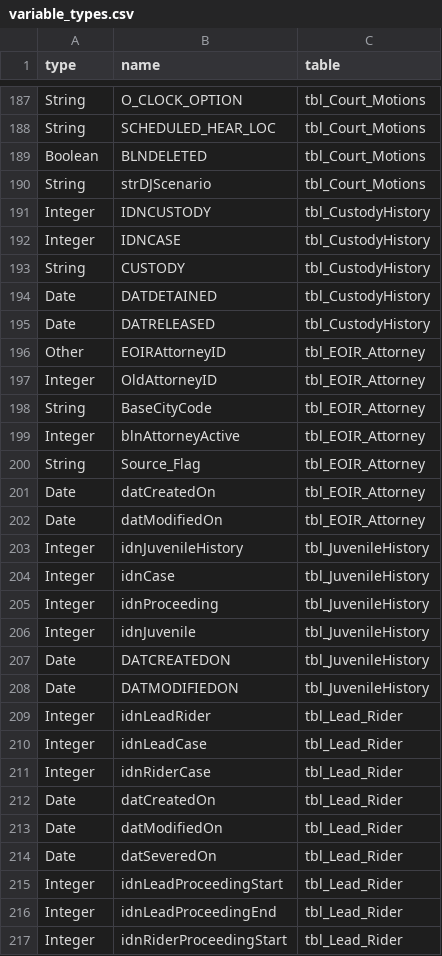
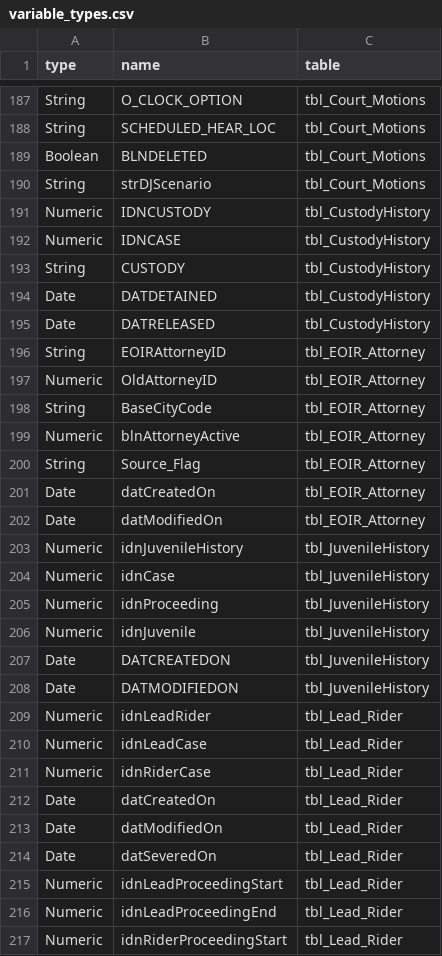
Before and after one commit to deportationdata/eoir, a CSV file: data/variable_types.csv, drawn as a sheet; only a part is shown, gaps mark what is left out; the diff covers the shown part only.

Commit message:
update var types

```diff
--- a/data/variable_types.csv
+++ b/data/variable_types.csv
@@ -190,4 +190,4 @@ Boolean,BLNDELETED,tbl_Court_Motions
 String,strDJScenario,tbl_Court_Motions
-Integer,IDNCUSTODY,tbl_CustodyHistory
-Integer,IDNCASE,tbl_CustodyHistory
+Numeric,IDNCUSTODY,tbl_CustodyHistory
+Numeric,IDNCASE,tbl_CustodyHistory
 String,CUSTODY,tbl_CustodyHistory
@@ -195,6 +195,6 @@ Date,DATDETAINED,tbl_CustodyHistory
 Date,DATRELEASED,tbl_CustodyHistory
-Other,EOIRAttorneyID,tbl_EOIR_Attorney
-Integer,OldAttorneyID,tbl_EOIR_Attorney
+String,EOIRAttorneyID,tbl_EOIR_Attorney
+Numeric,OldAttorneyID,tbl_EOIR_Attorney
 String,BaseCityCode,tbl_EOIR_Attorney
-Integer,blnAttorneyActive,tbl_EOIR_Attorney
+Numeric,blnAttorneyActive,tbl_EOIR_Attorney
 String,Source_Flag,tbl_EOIR_Attorney
@@ -202,11 +202,11 @@ Date,datCreatedOn,tbl_EOIR_Attorney
 Date,datModifiedOn,tbl_EOIR_Attorney
-Integer,idnJuvenileHistory,tbl_JuvenileHistory
-Integer,idnCase,tbl_JuvenileHistory
-Integer,idnProceeding,tbl_JuvenileHistory
-Integer,idnJuvenile,tbl_JuvenileHistory
+Numeric,idnJuvenileHistory,tbl_JuvenileHistory
+Numeric,idnCase,tbl_JuvenileHistory
+Numeric,idnProceeding,tbl_JuvenileHistory
+Numeric,idnJuvenile,tbl_JuvenileHistory
 Date,DATCREATEDON,tbl_JuvenileHistory
 Date,DATMODIFIEDON,tbl_JuvenileHistory
-Integer,idnLeadRider,tbl_Lead_Rider
-Integer,idnLeadCase,tbl_Lead_Rider
-Integer,idnRiderCase,tbl_Lead_Rider
+Numeric,idnLeadRider,tbl_Lead_Rider
+Numeric,idnLeadCase,tbl_Lead_Rider
+Numeric,idnRiderCase,tbl_Lead_Rider
 Date,datCreatedOn,tbl_Lead_Rider
@@ -214,4 +214,4 @@ Date,datModifiedOn,tbl_Lead_Rider
 Date,datSeveredOn,tbl_Lead_Rider
-Integer,idnLeadProceedingStart,tbl_Lead_Rider
-Integer,idnLeadProceedingEnd,tbl_Lead_Rider
-Integer,idnRiderProceedingStart,tbl_Lead_Rider
+Numeric,idnLeadProceedingStart,tbl_Lead_Rider
+Numeric,idnLeadProceedingEnd,tbl_Lead_Rider
+Numeric,idnRiderProceedingStart,tbl_Lead_Rider
```
Also changed, not shown: 150 edited cells elsewhere in this file, 1 other file.
